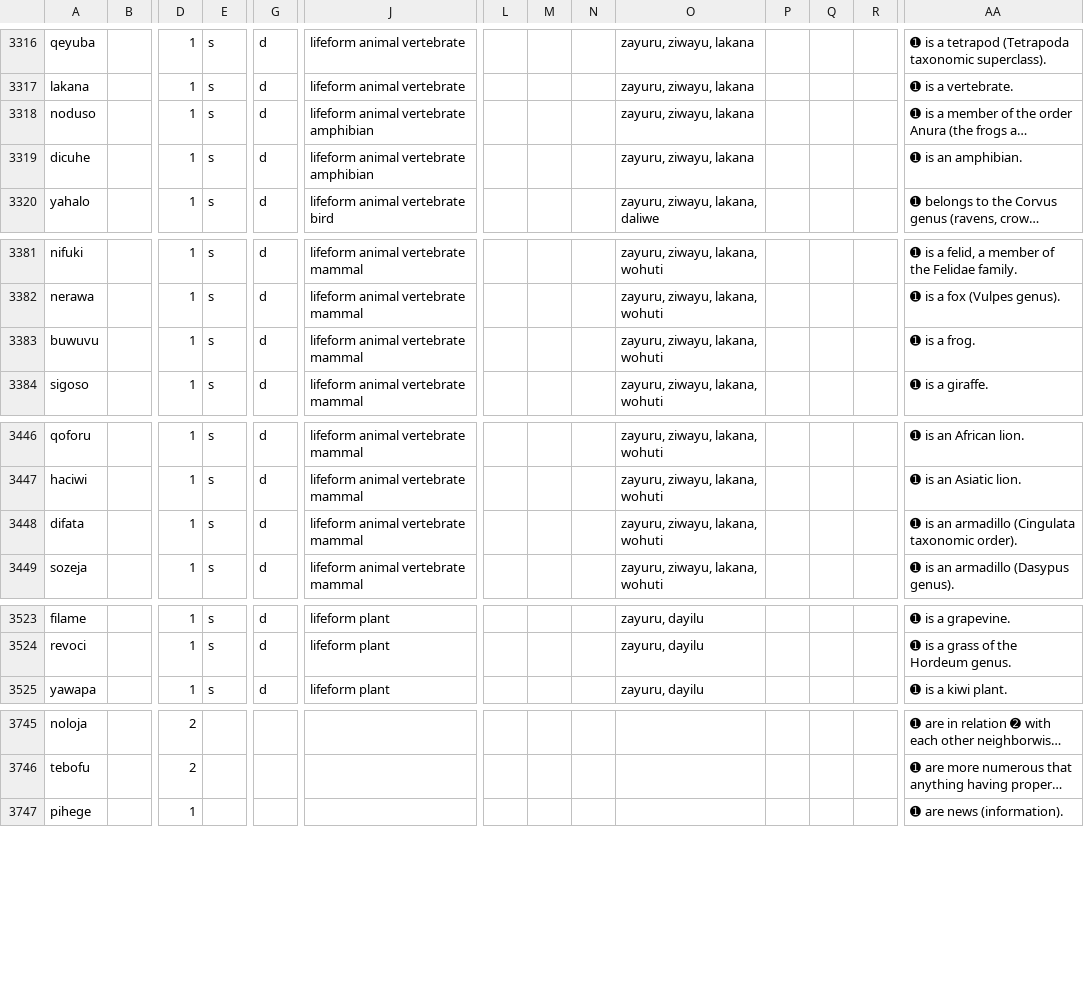
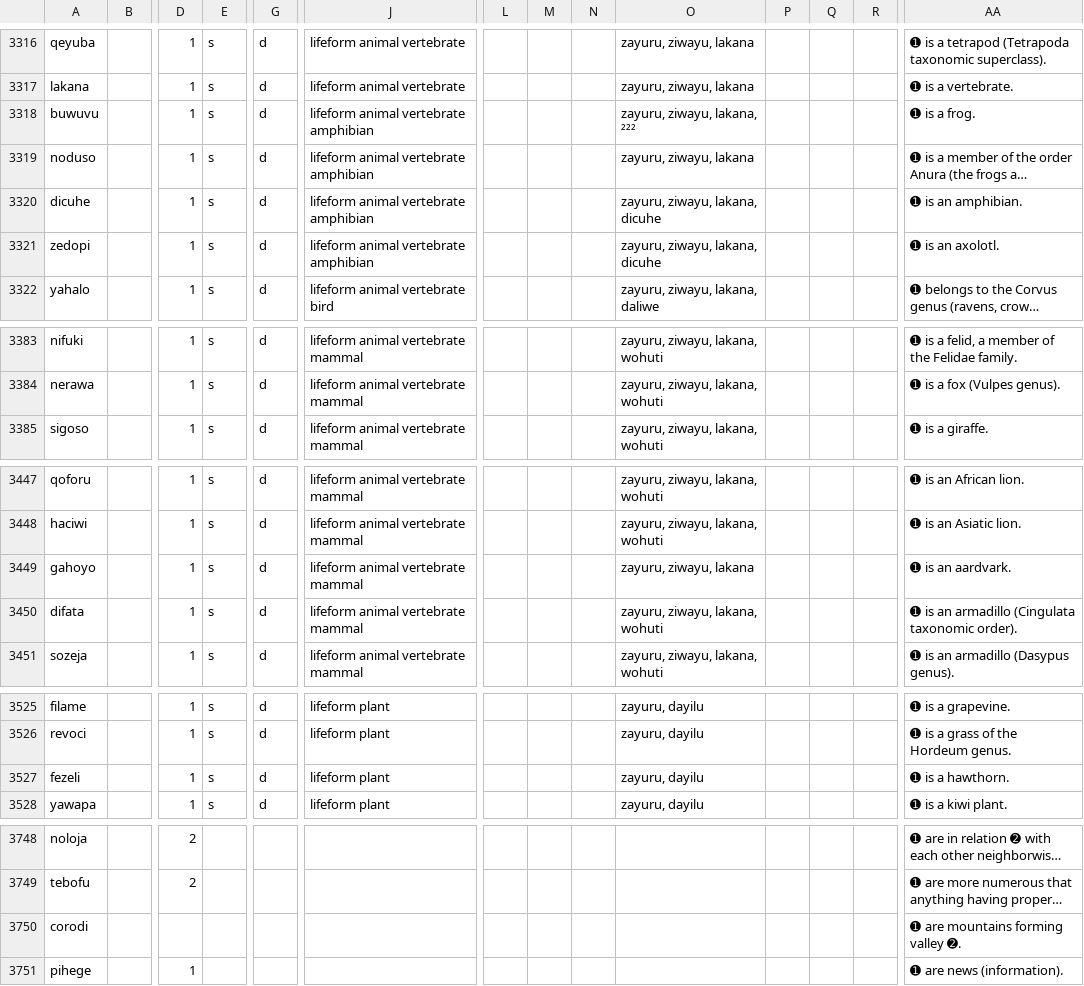
Before and after one commit to Ntsekees/Predilex, a CSV file: predilex.csv, drawn as a sheet; only a part is shown, gaps mark what is left out; long unchanged cells end in …; removed rows and columns are numbered as before the commit, all else as after; rows hold the shown columns only; the diff covers the shown part only; the diff names each change by its address in the sheet, - before the commit and + after, or states it on an @@ line.

Commit message:
Adding new entries, sorting.

```diff
--- a/predilex.csv
+++ b/predilex.csv
+row 3318: buwuvu |  | 1 | s | d | lifeform animal vertebrate amphibian |  |  |  | zayuru, ziwayu, lakana, ²²² |  |  |  | ➊ is a frog.
-O3320: zayuru, ziwayu, lakana
+O3320: zayuru, ziwayu, lakana, dicuhe
+row 3321: zedopi |  | 1 | s | d | lifeform animal vertebrate amphibian |  |  |  | zayuru, ziwayu, lakana, dicuhe |  |  |  | ➊ is an axolotl.
-row 3383: buwuvu |  | 1 | s | d | lifeform animal vertebrate mammal |  |  |  | zayuru, ziwayu, lakana, wohuti |  |  |  | ➊ is a frog.
+row 3449: gahoyo |  | 1 | s | d | lifeform animal vertebrate mammal |  |  |  | zayuru, ziwayu, lakana |  |  |  | ➊ is an aardvark.
+row 3527: fezeli |  | 1 | s | d | lifeform plant |  |  |  | zayuru, dayilu |  |  |  | ➊ is a hawthorn.
+row 3750: corodi |  |  |  |  |  |  |  |  |  |  |  |  | ➊ are mountains forming valley ➋.
```
Also changed, not shown: 2 added rows and 6 removed rows elsewhere in this file, 1 other file.
